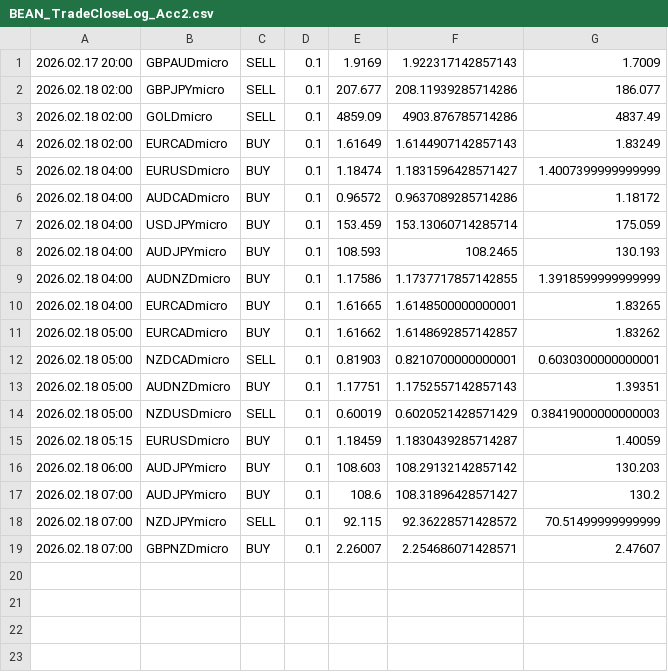
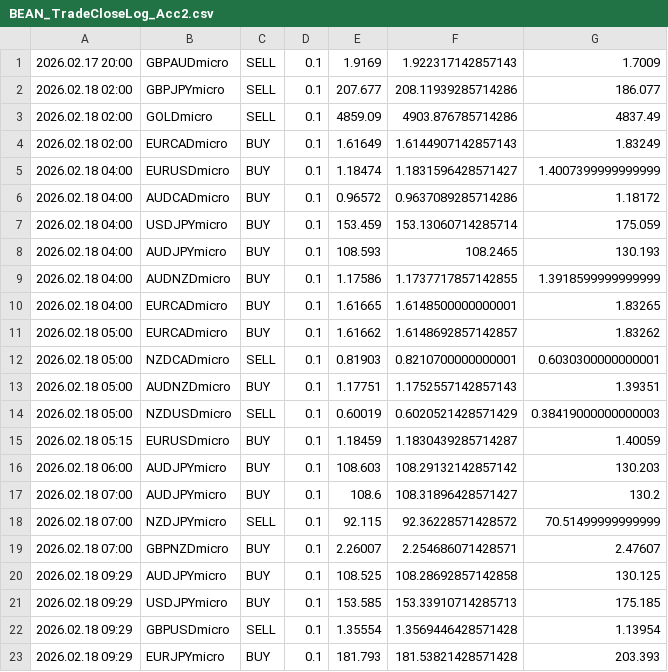
Before and after one commit to Monte-Ntuli/Sentinal-Dashboard, a CSV file: BEAN_TradeCloseLog_Acc2.csv, drawn as a sheet.

Commit message:
Auto Update: 2026/02/18  9:39:58,25

```diff
--- a/BEAN_TradeCloseLog_Acc2.csv
+++ b/BEAN_TradeCloseLog_Acc2.csv
@@ -19 +19,5 @@
 2026.02.18 07:00	GBPNZDmicro	BUY	0.1	2.26007	2.254686071428571	2.47607
+2026.02.18 09:29	AUDJPYmicro	BUY	0.1	108.525	108.28692857142858	130.125
+2026.02.18 09:29	USDJPYmicro	BUY	0.1	153.585	153.33910714285713	175.185
+2026.02.18 09:29	GBPUSDmicro	SELL	0.1	1.35554	1.3569446428571428	1.13954
+2026.02.18 09:29	EURJPYmicro	BUY	0.1	181.793	181.53821428571428	203.393
```
